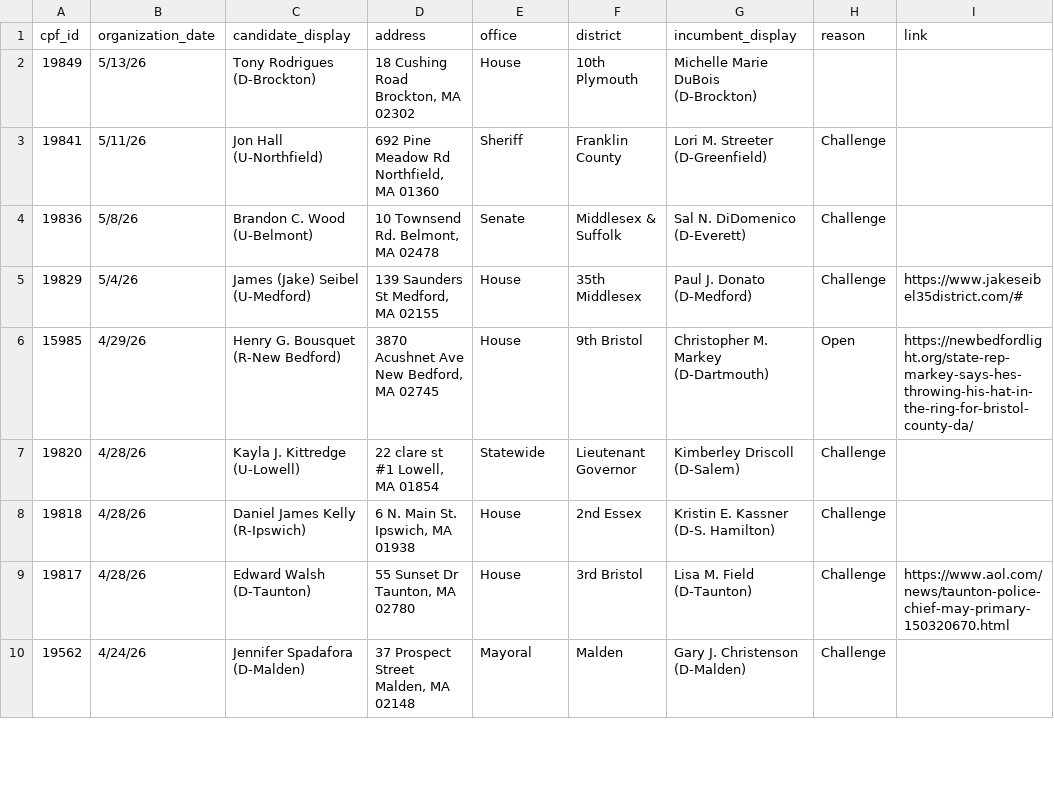
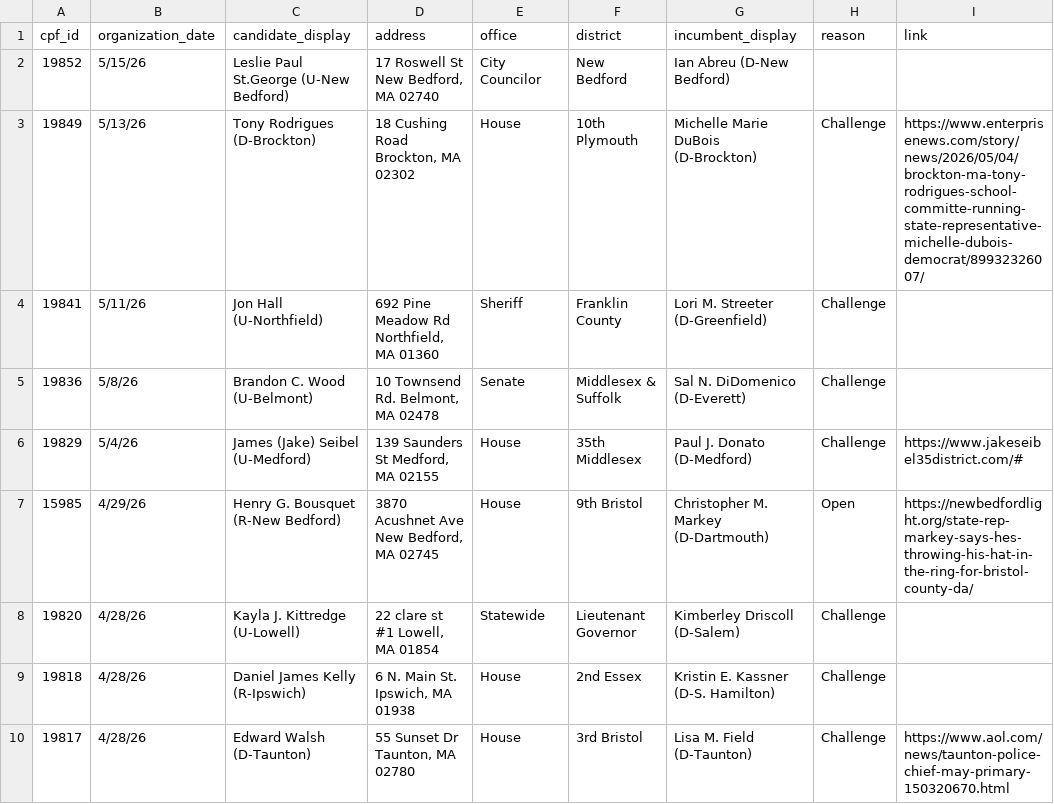
Before and after one commit to bwbensonjr/ocpf-analysis, a CSV file: data/recent-filers.csv, drawn as a sheet; only a part is shown; the shorter side is filled out with more unchanged rows.

```diff
--- a/data/recent-filers.csv
+++ b/data/recent-filers.csv
@@ -1,3 +1,4 @@
 cpf_id,organization_date,candidate_display,address,office,district,incumbent_display,reason,link
-19849,5/13/26,Tony Rodrigues (D-Brockton),"18 Cushing Road Brockton, MA 02302",House,10th Plymouth,Michelle Marie DuBois (D-Brockton),,
+19852,5/15/26,Leslie Paul St.George (U-New Bedford),"17 Roswell St New Bedford, MA 02740",City Councilor,New Bedford,Ian Abreu (D-New Bedford),,
+19849,5/13/26,Tony Rodrigues (D-Brockton),"18 Cushing Road Brockton, MA 02302",House,10th Plymouth,Michelle Marie DuBois (D-Brockton),Challenge,https://www.enterprisenews.com/story/news/2026/05/04/brockton-ma-tony-rodrigues-school-committe-running-state-representative-michelle-dubois-democrat/89932326007/
 19841,5/11/26,Jon Hall (U-Northfield),"692 Pine Meadow Rd Northfield, MA 01360",Sheriff,Franklin County,Lori M. Streeter (D-Greenfield),Challenge,
```
Also changed, not shown: 1 other file.
